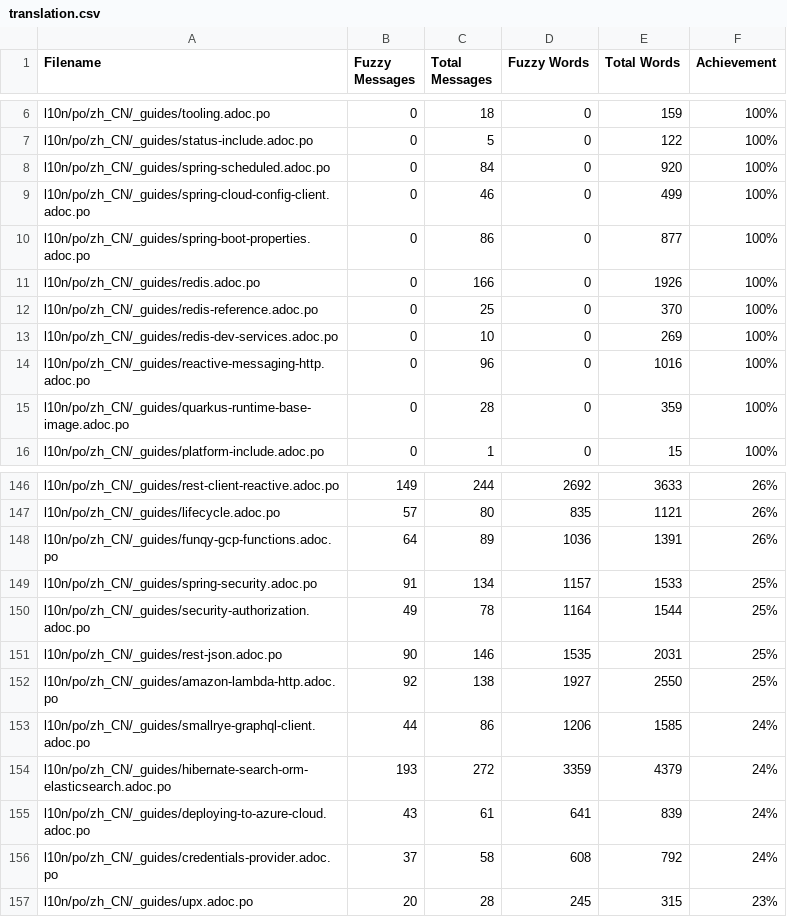
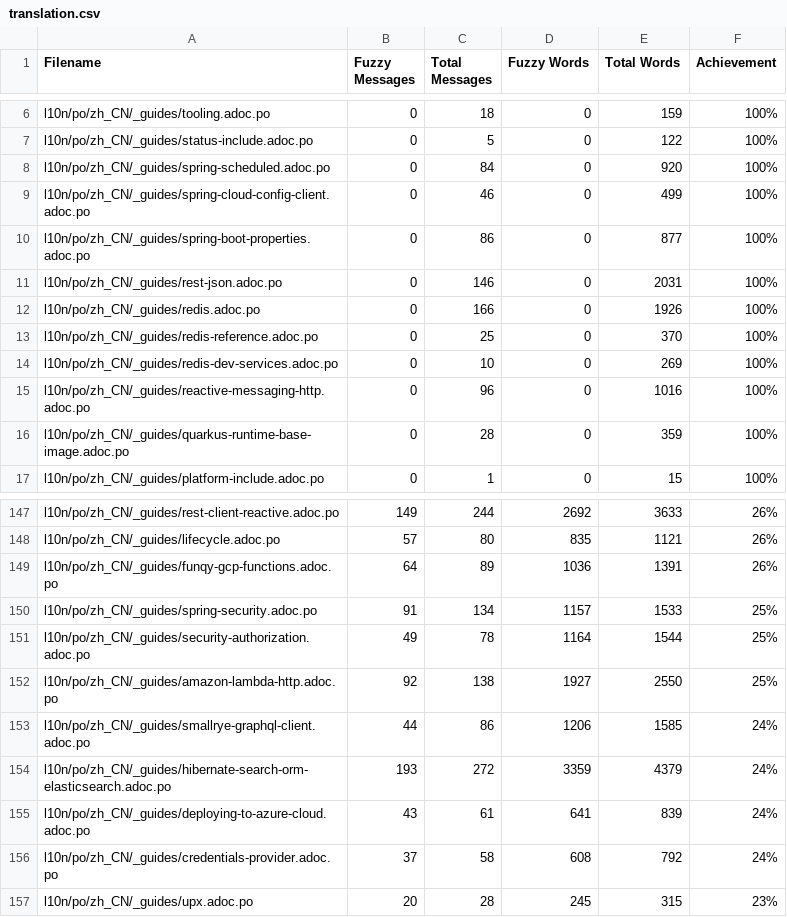
Before and after one commit to quarkusio/cn.quarkus.io, a CSV file: l10n/stats/translation.csv, drawn as a sheet; only a part is shown, gaps mark what is left out.

Commit message:
Update translation stats

```diff
--- a/l10n/stats/translation.csv
+++ b/l10n/stats/translation.csv
@@ -10,2 +10,3 @@ l10n/po/zh_CN/_guides/spring-cloud-config-client.adoc.po, 0, 46, 0, 499 ,100%
 l10n/po/zh_CN/_guides/spring-boot-properties.adoc.po, 0, 86, 0, 877 ,100%
+l10n/po/zh_CN/_guides/rest-json.adoc.po, 0, 146, 0, 2031 ,100%
 l10n/po/zh_CN/_guides/redis.adoc.po, 0, 166, 0, 1926 ,100%
@@ -150,3 +151,2 @@ l10n/po/zh_CN/_guides/spring-security.adoc.po, 91, 134, 1157, 1533 ,25%
 l10n/po/zh_CN/_guides/security-authorization.adoc.po, 49, 78, 1164, 1544 ,25%
-l10n/po/zh_CN/_guides/rest-json.adoc.po, 90, 146, 1535, 2031 ,25%
 l10n/po/zh_CN/_guides/amazon-lambda-http.adoc.po, 92, 138, 1927, 2550 ,25%
```
Also changed, not shown: l10n/stats/translation-sorted-by-fuzzy-words.csv.
